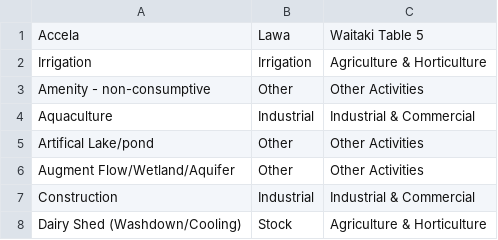
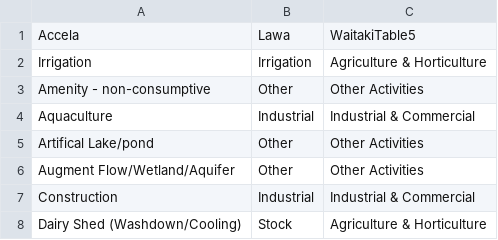
Before and after one commit to Data-to-Knowledge/WaterDataConsents, a CSV file: use_type_mapping_table.csv, drawn as a sheet; only a part is shown.

```diff
--- a/use_type_mapping_table.csv
+++ b/use_type_mapping_table.csv
@@ -1,2 +1,2 @@
-Accela,Lawa,Waitaki Table 5
+Accela,Lawa,WaitakiTable5
 Irrigation,Irrigation,Agriculture & Horticulture
```
Also changed, not shown: 4 other files.
